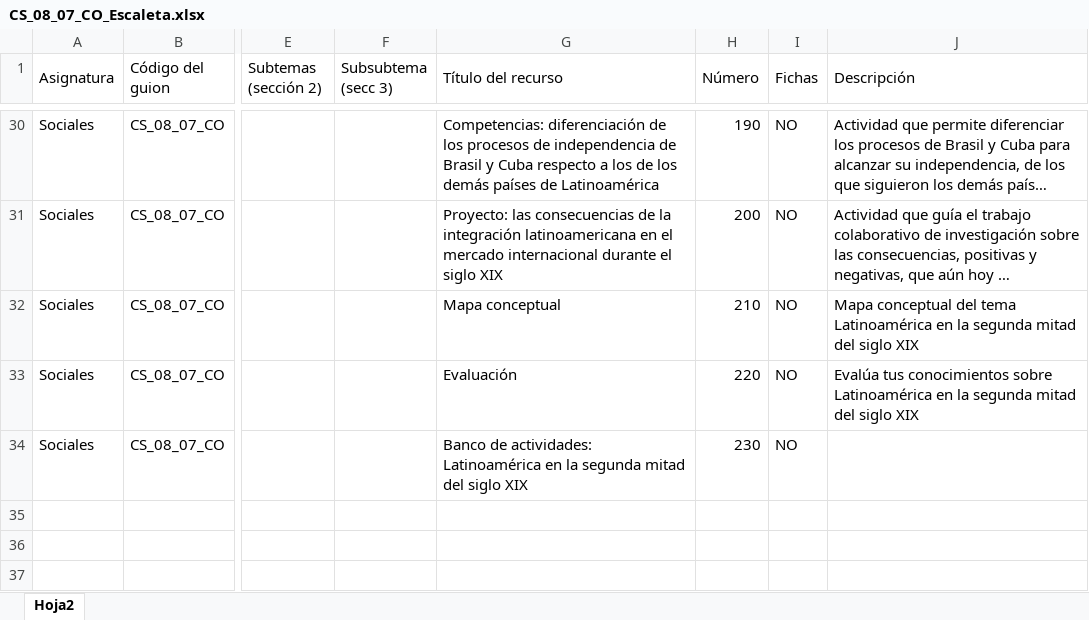
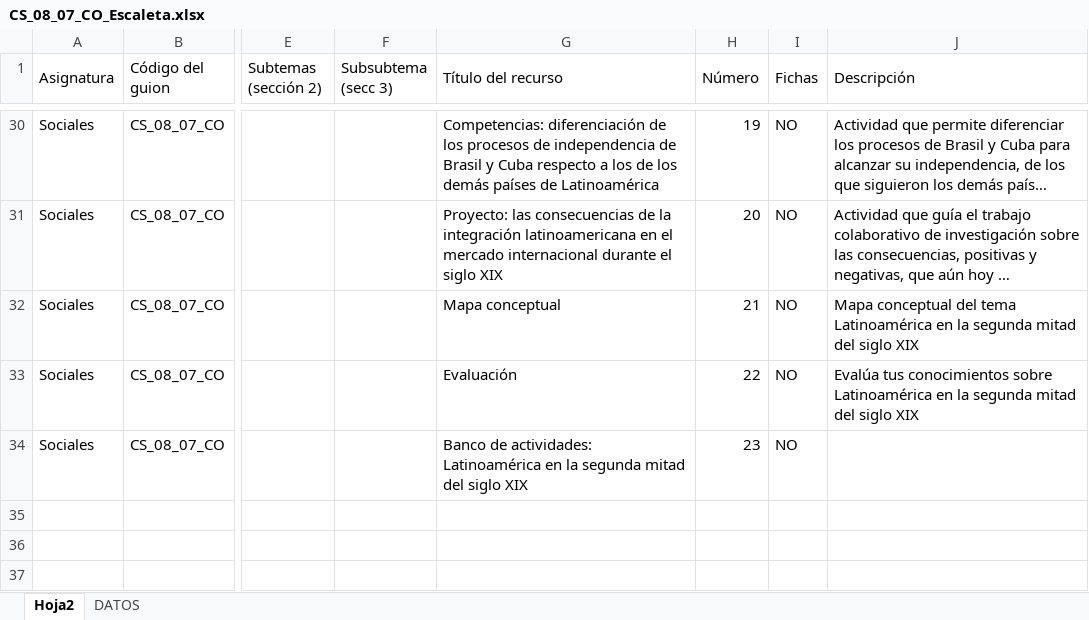
Before and after one commit to AulaPlanetaColombia/CienciasSociales, an Excel workbook: fuentes/contenidos/grado08/guion07/CS_08_07_CO_Escaleta.xlsx, sheet Hoja2, drawn as a sheet; only a part is shown, gaps mark what is left out; long unchanged cells end in …; values as stored, in another font and other column widths than the file's, no cell formats; the diff covers the shown part only; the diff names each change by its address in the sheet, - before the commit and + after, or states it on an @@ line.

```diff
--- a/fuentes/contenidos/grado08/guion07/CS_08_07_CO_Escaleta.xlsx (sheet Hoja2)
+++ b/fuentes/contenidos/grado08/guion07/CS_08_07_CO_Escaleta.xlsx (sheet Hoja2)
@@ sheet tab unhidden: DATOS @@
-H30 (Número): 190
+H30 (Número): 19
-H31 (Número): 200
+H31 (Número): 20
-H32 (Número): 210
+H32 (Número): 21
-H33 (Número): 220
+H33 (Número): 22
-H34 (Número): 230
+H34 (Número): 23
```
Also changed, not shown: 13 added rows, 37 hidden or unhidden rows and 37 edited cells elsewhere in this sheet, cell formats, 1 other file.
